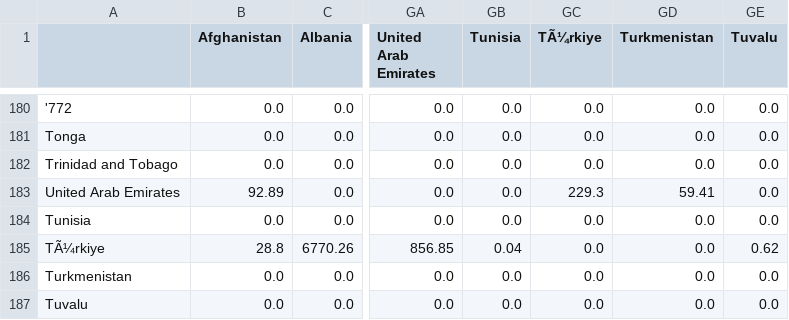
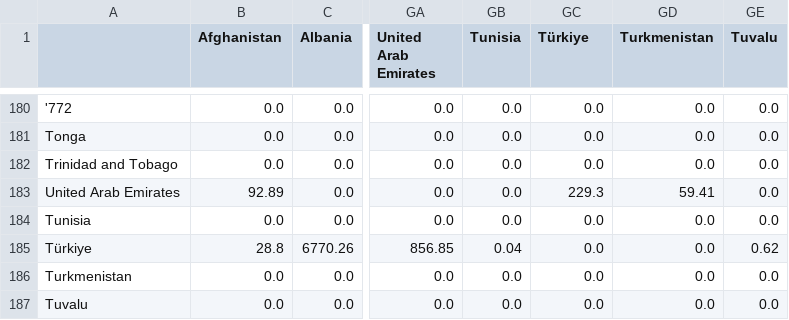
Before and after one commit to florianjehn/pytradeshifts, a CSV file: data/preprocessed_data/Rice_Y2023_Global_trade.csv, drawn as a sheet; only a part is shown, gaps mark what is left out; the diff names each change by its address in the sheet, - before the commit and + after, or states it on an @@ line.

```diff
--- a/data/preprocessed_data/Rice_Y2023_Global_trade.csv
+++ b/data/preprocessed_data/Rice_Y2023_Global_trade.csv
-GC1: TÃ¼rkiye
+GC1: Türkiye
-A185: TÃ¼rkiye
+A185: Türkiye
```
Also changed, not shown: data/preprocessed_data/Maize_Y2023_Global_production.csv, data/preprocessed_data/Maize_Y2023_Global_trade.csv, 5 other files.
